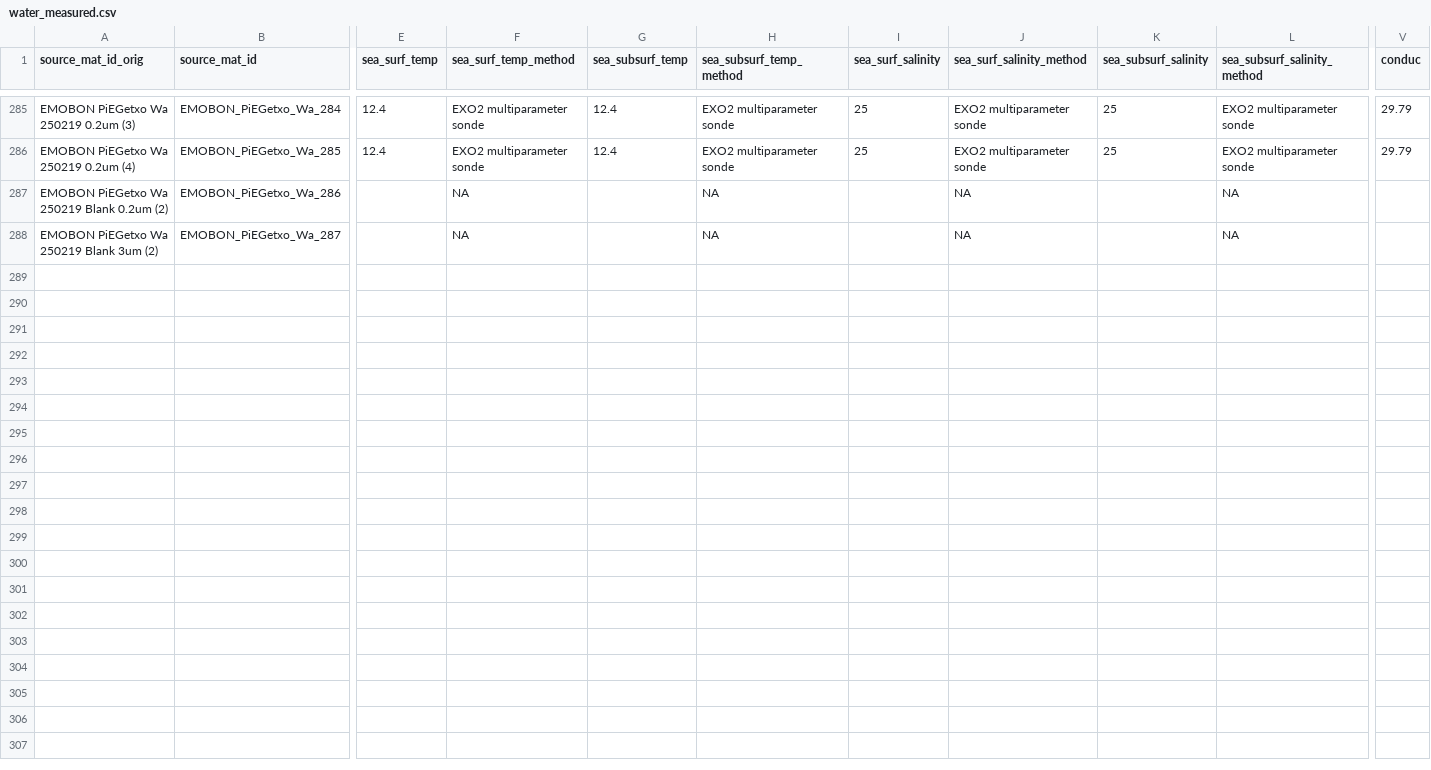
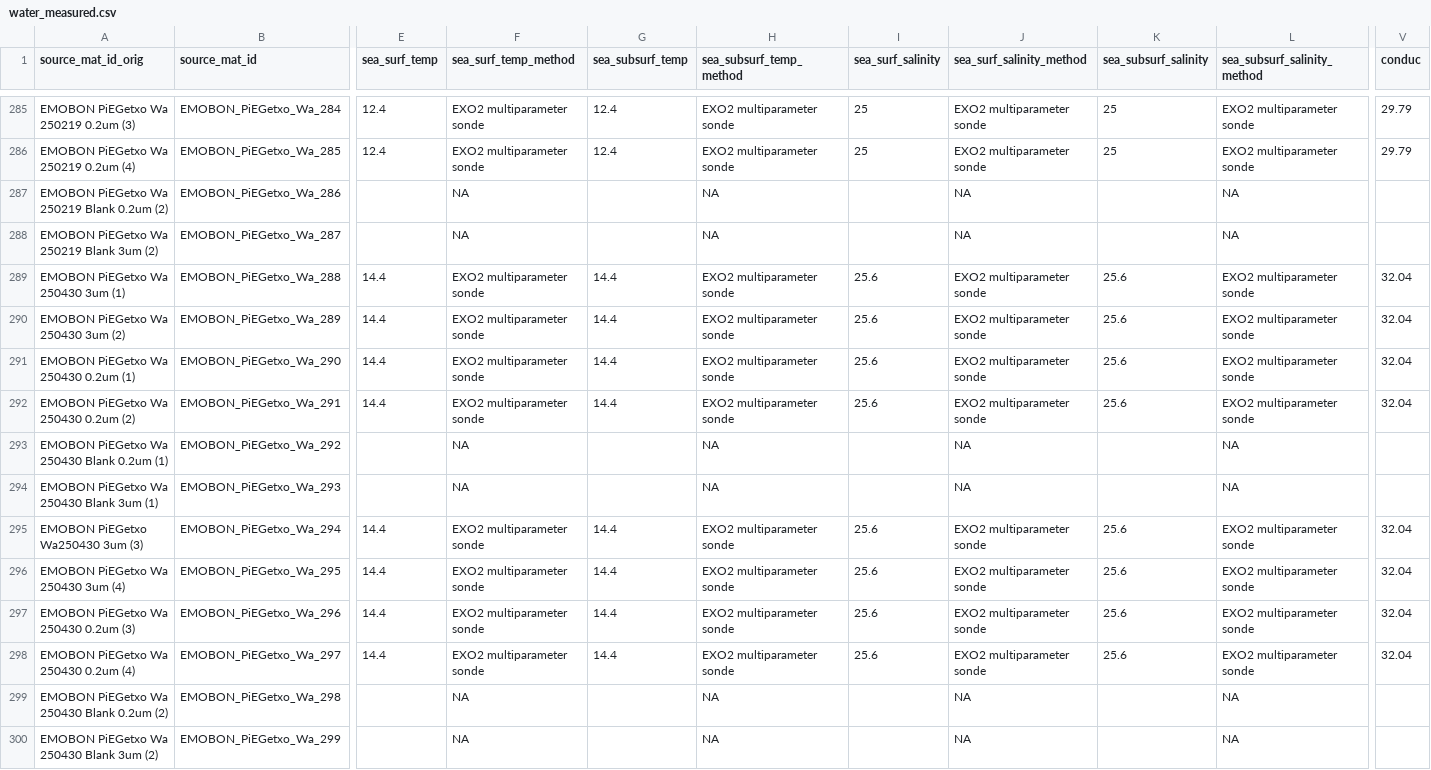
Before and after one commit to emo-bon/observatory-piegetxo-crate, a CSV file: logsheets/raw/water_measured.csv, drawn as a sheet; only a part is shown, gaps mark what is left out; rows hold the shown columns only; the diff names each change by its address in the sheet, - before the commit and + after, or states it on an @@ line.

```diff
--- a/logsheets/raw/water_measured.csv
+++ b/logsheets/raw/water_measured.csv
+row 289: EMOBON PiEGetxo Wa 250430 3um (1) | EMOBON_PiEGetxo_Wa_288 | 14.4 | EXO2 multiparameter sonde | 14.4 | EXO2 multiparameter sonde | 25.6 | EXO2 multiparameter sonde | 25.6 | EXO2 multiparameter sonde | 32.04
+row 290: EMOBON PiEGetxo Wa 250430 3um (2) | EMOBON_PiEGetxo_Wa_289 | 14.4 | EXO2 multiparameter sonde | 14.4 | EXO2 multiparameter sonde | 25.6 | EXO2 multiparameter sonde | 25.6 | EXO2 multiparameter sonde | 32.04
+row 291: EMOBON PiEGetxo Wa 250430 0.2um (1) | EMOBON_PiEGetxo_Wa_290 | 14.4 | EXO2 multiparameter sonde | 14.4 | EXO2 multiparameter sonde | 25.6 | EXO2 multiparameter sonde | 25.6 | EXO2 multiparameter sonde | 32.04
+row 292: EMOBON PiEGetxo Wa 250430 0.2um (2) | EMOBON_PiEGetxo_Wa_291 | 14.4 | EXO2 multiparameter sonde | 14.4 | EXO2 multiparameter sonde | 25.6 | EXO2 multiparameter sonde | 25.6 | EXO2 multiparameter sonde | 32.04
+row 293: EMOBON PiEGetxo Wa 250430 Blank 0.2um (1) | EMOBON_PiEGetxo_Wa_292 |  | NA |  | NA |  | NA |  | NA
+row 294: EMOBON PiEGetxo Wa 250430 Blank 3um (1) | EMOBON_PiEGetxo_Wa_293 |  | NA |  | NA |  | NA |  | NA
+row 295: EMOBON PiEGetxo Wa250430 3um (3) | EMOBON_PiEGetxo_Wa_294 | 14.4 | EXO2 multiparameter sonde | 14.4 | EXO2 multiparameter sonde | 25.6 | EXO2 multiparameter sonde | 25.6 | EXO2 multiparameter sonde | 32.04
+row 296: EMOBON PiEGetxo Wa 250430 3um (4) | EMOBON_PiEGetxo_Wa_295 | 14.4 | EXO2 multiparameter sonde | 14.4 | EXO2 multiparameter sonde | 25.6 | EXO2 multiparameter sonde | 25.6 | EXO2 multiparameter sonde | 32.04
+row 297: EMOBON PiEGetxo Wa 250430 0.2um (3) | EMOBON_PiEGetxo_Wa_296 | 14.4 | EXO2 multiparameter sonde | 14.4 | EXO2 multiparameter sonde | 25.6 | EXO2 multiparameter sonde | 25.6 | EXO2 multiparameter sonde | 32.04
+row 298: EMOBON PiEGetxo Wa 250430 0.2um (4) | EMOBON_PiEGetxo_Wa_297 | 14.4 | EXO2 multiparameter sonde | 14.4 | EXO2 multiparameter sonde | 25.6 | EXO2 multiparameter sonde | 25.6 | EXO2 multiparameter sonde | 32.04
+row 299: EMOBON PiEGetxo Wa 250430 Blank 0.2um (2) | EMOBON_PiEGetxo_Wa_298 |  | NA |  | NA |  | NA |  | NA
+row 300: EMOBON PiEGetxo Wa 250430 Blank 3um (2) | EMOBON_PiEGetxo_Wa_299 |  | NA |  | NA |  | NA |  | NA
```
Also changed, not shown: 1 other file.
